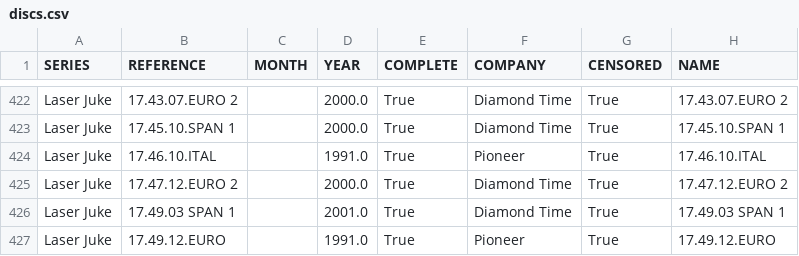
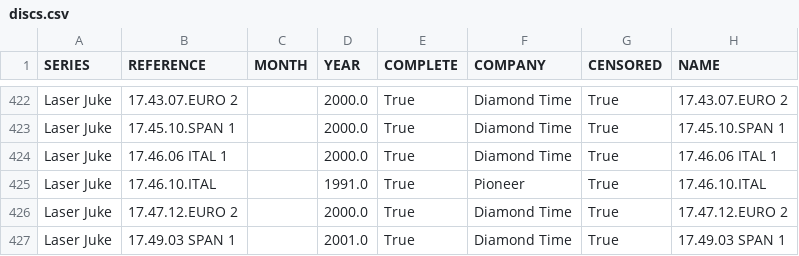
Before and after one commit to nicholasgibson2/laserjuke-explorer, a CSV file: data/discs.csv, drawn as a sheet; only a part is shown, gaps mark what is left out; the shorter side is filled out with more unchanged rows.

Commit message:
lists

```diff
--- a/data/discs.csv
+++ b/data/discs.csv
@@ -423,2 +423,3 @@ Laser Juke,17.43.07.EURO 2,,2000.0,True,Diamond Time,True,17.43.07.EURO 2
 Laser Juke,17.45.10.SPAN 1,,2000.0,True,Diamond Time,True,17.45.10.SPAN 1
+Laser Juke,17.46.06 ITAL 1,,2000.0,True,Diamond Time,True,17.46.06 ITAL 1
 Laser Juke,17.46.10.ITAL,,1991.0,True,Pioneer,True,17.46.10.ITAL
```
Also changed, not shown: data/titles.csv, 2 other files.
